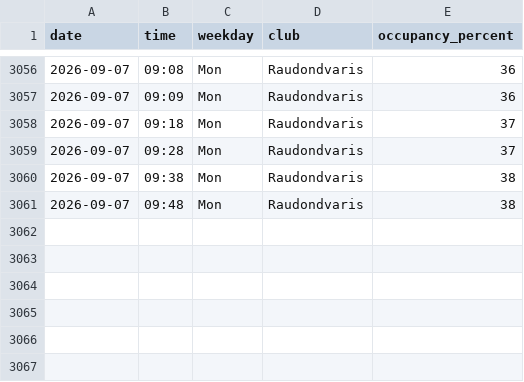
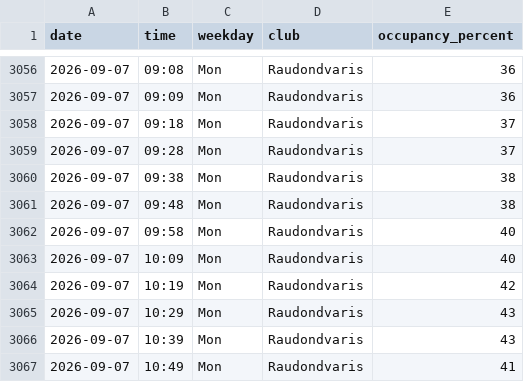
Before and after one commit to RimtasNoras/lemongym-occupancy, a CSV file: occupancy.csv, drawn as a sheet; only a part is shown, gaps mark what is left out.

```diff
--- a/occupancy.csv
+++ b/occupancy.csv
@@ -3061 +3061,7 @@ date,time,weekday,club,occupancy_percent
 2026-09-07,09:48,Mon,Raudondvaris,38
+2026-09-07,09:58,Mon,Raudondvaris,40
+2026-09-07,10:09,Mon,Raudondvaris,40
+2026-09-07,10:19,Mon,Raudondvaris,42
+2026-09-07,10:29,Mon,Raudondvaris,43
+2026-09-07,10:39,Mon,Raudondvaris,43
+2026-09-07,10:49,Mon,Raudondvaris,41
```
Also changed, not shown: 1 other file.
